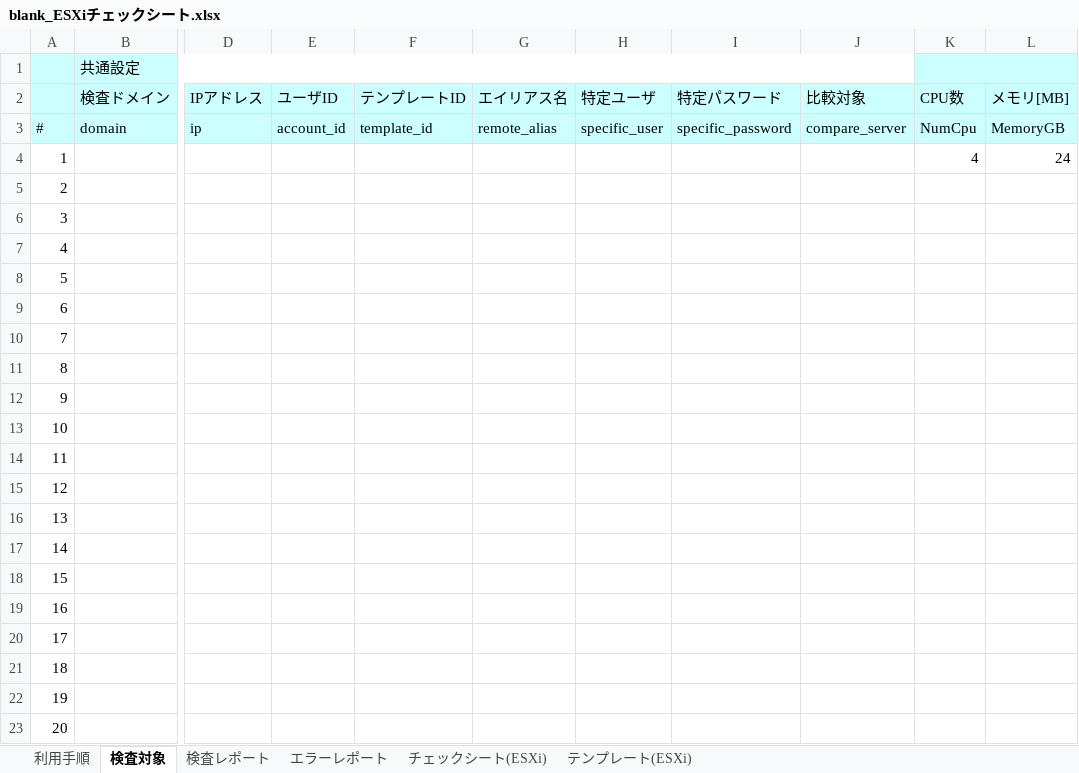
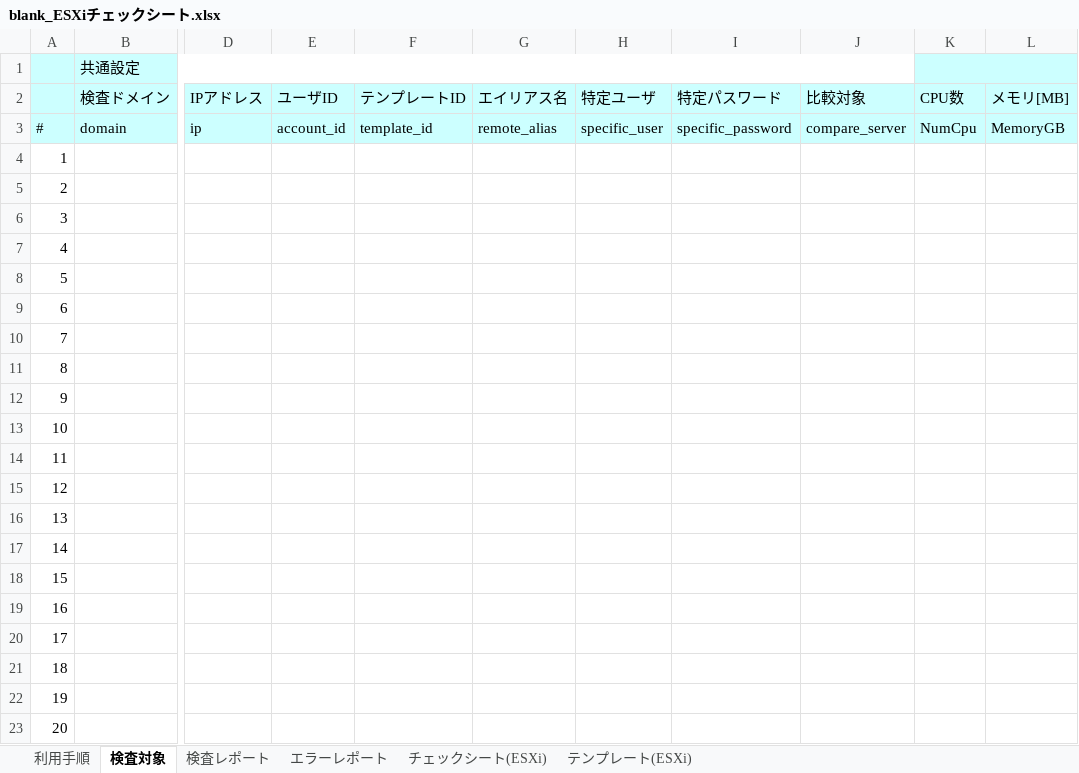
Before and after one commit to frsw3nr/gradle-server-acceptance, an Excel workbook: template/VMWare_ESXi/blank_ESXiチェックシート.xlsx, sheet 検査対象, drawn as a sheet; only a part is shown, gaps mark what is left out; values as stored, in another font and other column widths than the file's, no borders; the diff names each change by its address in the sheet, - before the commit and + after, or states it on an @@ line.

```diff
--- a/template/VMWare_ESXi/blank_ESXiチェックシート.xlsx (sheet 検査対象)
+++ b/template/VMWare_ESXi/blank_ESXiチェックシート.xlsx (sheet 検査対象)
-K4 (CPU数): 4
+K4 (CPU数): (empty)
-L4 (メモリ[MB]): 24
+L4 (メモリ[MB]): (empty)
```
Also changed, not shown: sheet 利用手順, template/VMWare_ESXi/ESXiチェックシート.xlsx, 5 other files.
